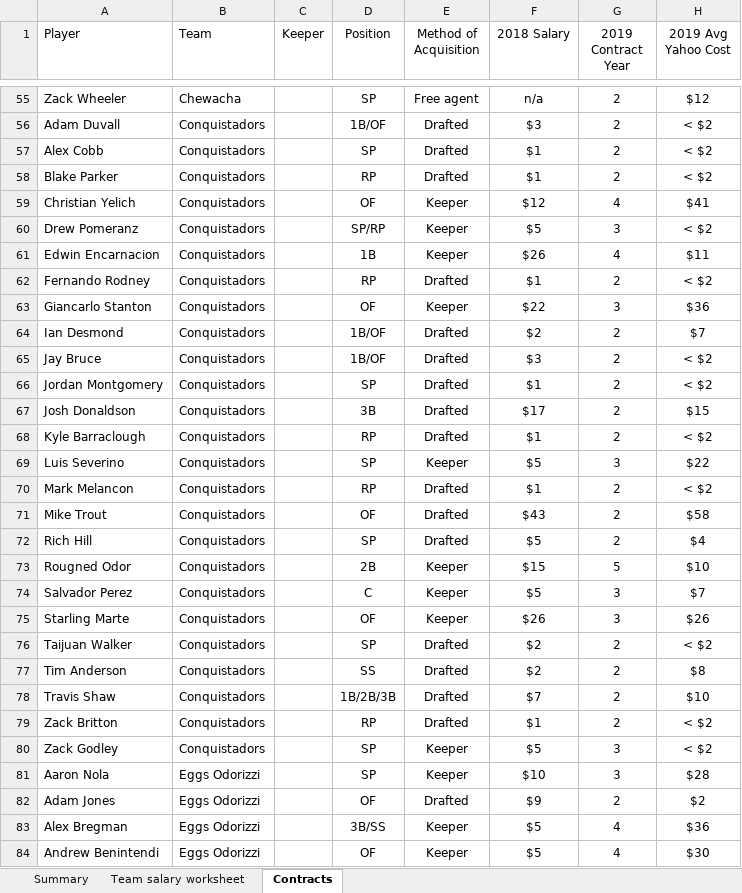
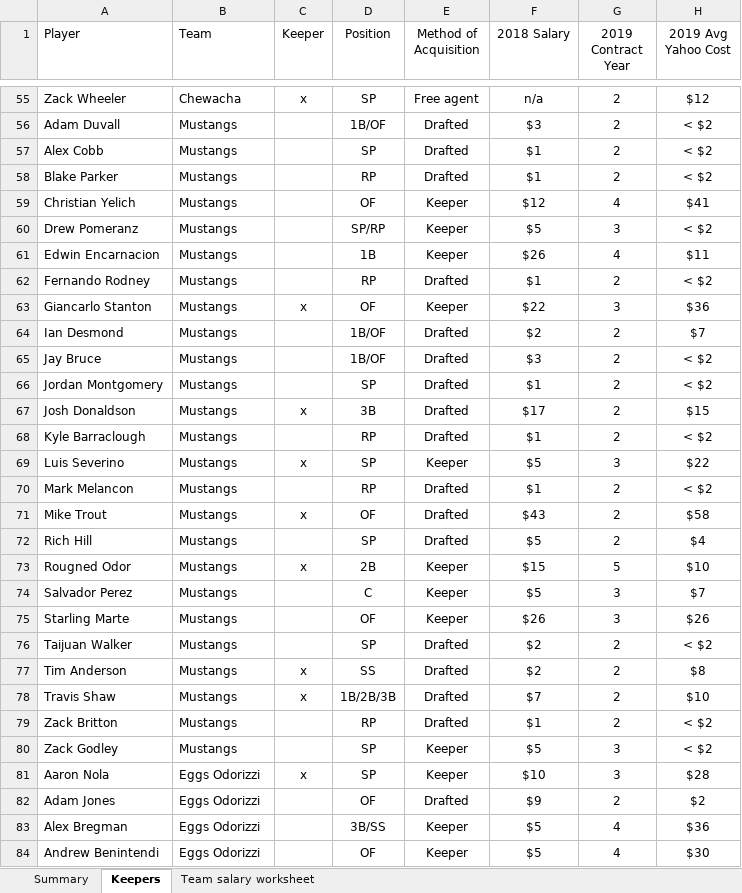
Before and after one commit to M-Robz/alooo-site, an Excel workbook: files/keepers19.xlsx, sheet Keepers, drawn as a sheet; only a part is shown, gaps mark what is left out; values as stored, in another font and other column widths than the file's, no borders; the diff covers the shown part only; the diff names each change by its address in the sheet, - before the commit and + after, or states it on an @@ line.

Commit message:
Add keeper selections to workbook; message board image

```diff
--- a/files/keepers19.xlsx (sheet Keepers)
+++ b/files/keepers19.xlsx (sheet Keepers)
-sheet tab: Contracts
+sheet tab: Keepers
@@ sheet tab order changed: Summary | Keepers | Team salary worksheet @@
-C55 (Keeper): (empty)
+C55 (Keeper): x
-B56:B80 (Team): Conquistadors
+B56:B80 (Team): Mustangs
-C63 (Keeper): (empty)
+C63 (Keeper): x
-C67 (Keeper): (empty)
+C67 (Keeper): x
-C69 (Keeper): (empty)
+C69 (Keeper): x
-C71 (Keeper): (empty)
+C71 (Keeper): x
-C73 (Keeper): (empty)
+C73 (Keeper): x
-C77:C78 (Keeper): (empty)
+C77:C78 (Keeper): x
-C81 (Keeper): (empty)
+C81 (Keeper): x
```
Also changed, not shown: 118 edited cells elsewhere in this sheet, sheet Summary, 2 other files.
